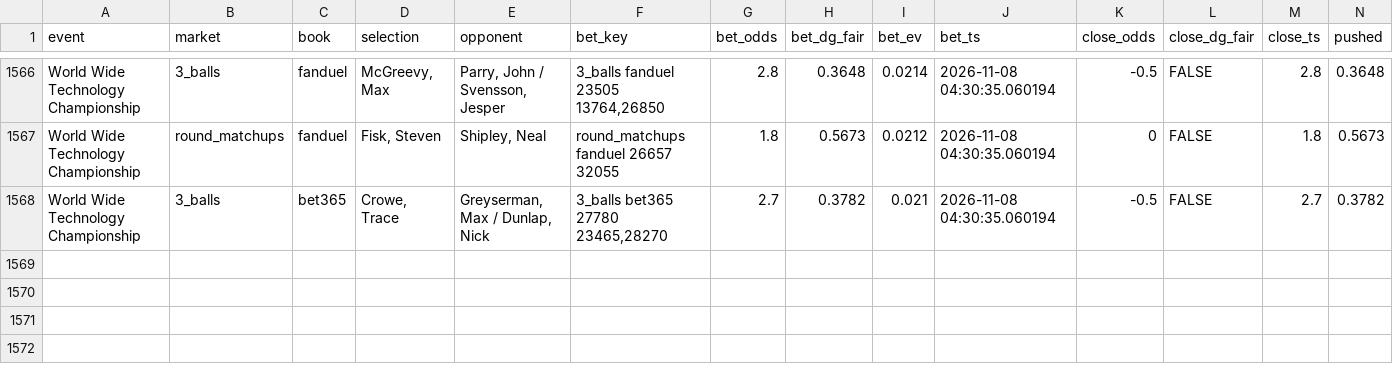
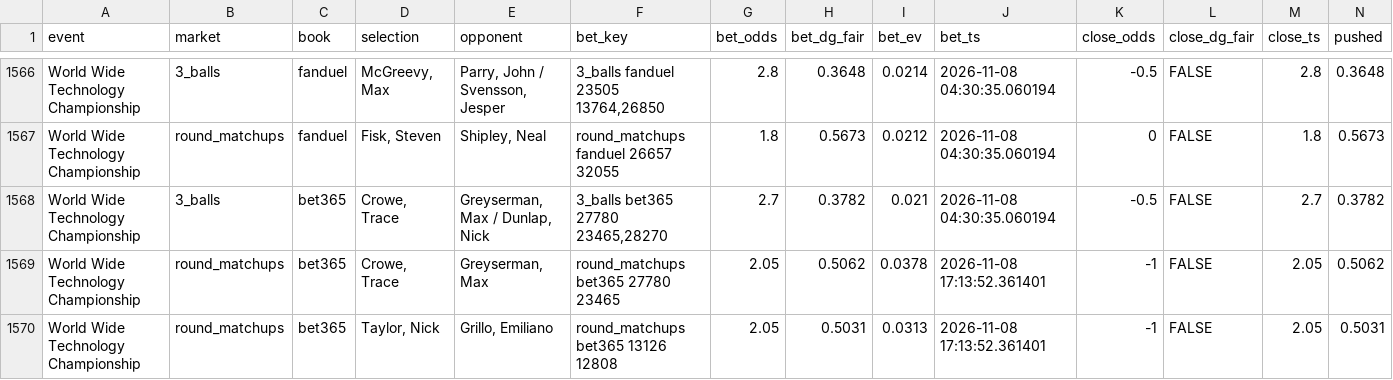
Before and after one commit to lucas-diehl/evbetting, a CSV file: golf_picks/alerts_log.csv, drawn as a sheet; only a part is shown, gaps mark what is left out; rows hold the shown columns only; the diff names each change by its address in the sheet, - before the commit and + after, or states it on an @@ line.

```diff
--- a/golf_picks/alerts_log.csv
+++ b/golf_picks/alerts_log.csv
+row 1569: World Wide Technology Championship | round_matchups | bet365 | Crowe, Trace | Greyserman, Max | round_matchups bet365 27780 23465 | 2.05 | 0.5062 | 0.0378 | 2026-11-08 17:13:52.361401 | -1 | FALSE | 2.05 | 0.5062
+row 1570: World Wide Technology Championship | round_matchups | bet365 | Taylor, Nick | Grillo, Emiliano | round_matchups bet365 13126 12808 | 2.05 | 0.5031 | 0.0313 | 2026-11-08 17:13:52.361401 | -1 | FALSE | 2.05 | 0.5031
```
Also changed, not shown: golf_picks/clv_results.csv, 1 other file.
